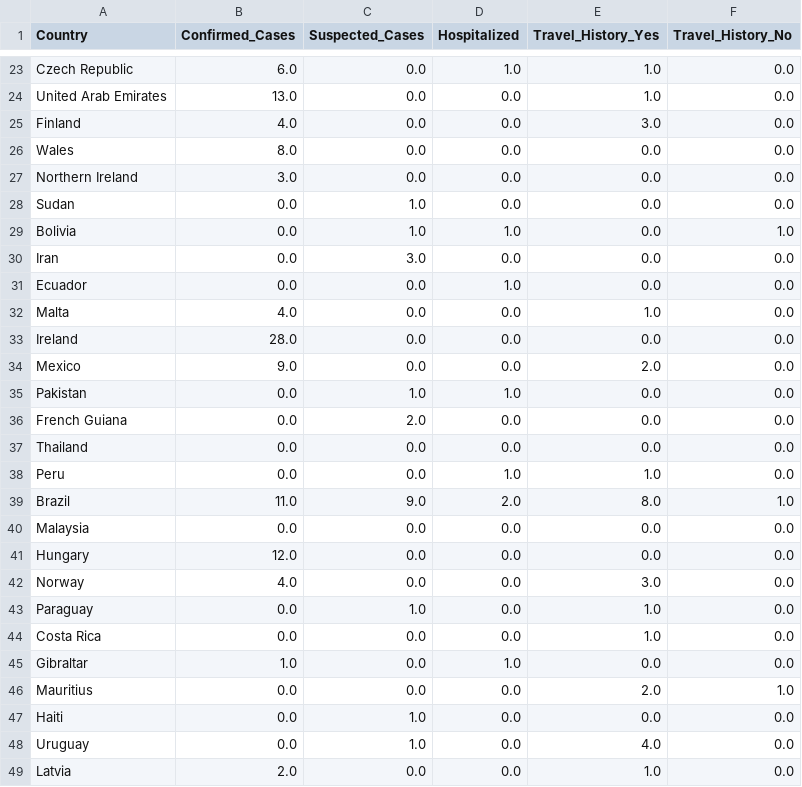
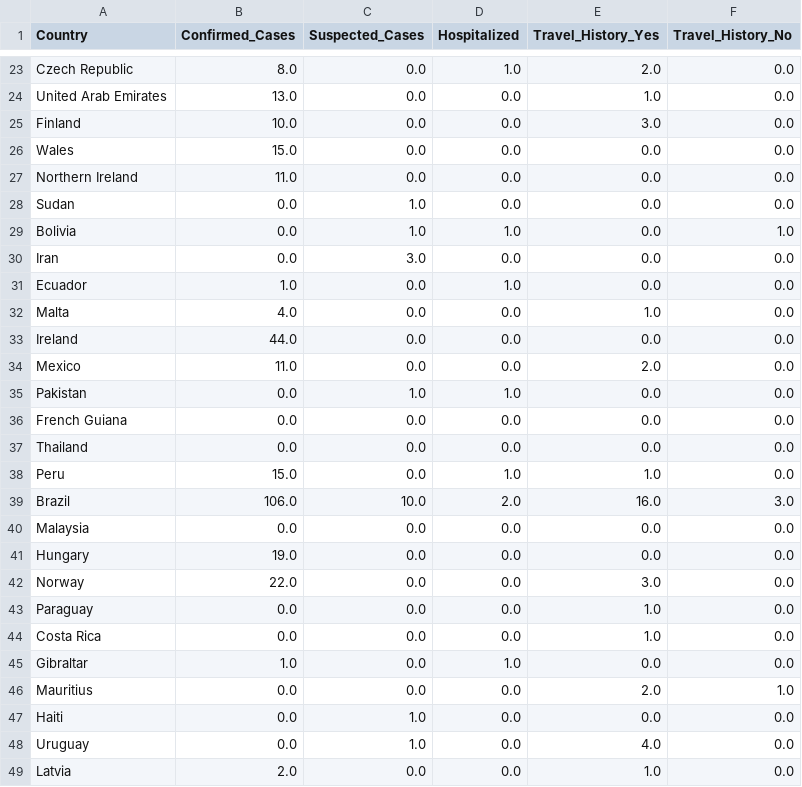
Before and after one commit to wilburshi/monkeypox_ana, a CSV file: Monkey_Pox_Cases_Worldwide.csv, drawn as a sheet; only a part is shown, gaps mark what is left out; the diff covers the shown part only; the diff names each change by its address in the sheet, - before the commit and + after, or states it on an @@ line.

```diff
--- a/Monkey_Pox_Cases_Worldwide.csv
+++ b/Monkey_Pox_Cases_Worldwide.csv
-B23 (Confirmed_Cases): 6.0
+B23 (Confirmed_Cases): 8.0
-E23 (Travel_History_Yes): 1.0
+E23 (Travel_History_Yes): 2.0
-B25 (Confirmed_Cases): 4.0
+B25 (Confirmed_Cases): 10.0
-B26 (Confirmed_Cases): 8.0
+B26 (Confirmed_Cases): 15.0
-B27 (Confirmed_Cases): 3.0
+B27 (Confirmed_Cases): 11.0
-B31 (Confirmed_Cases): 0.0
+B31 (Confirmed_Cases): 1.0
-B33 (Confirmed_Cases): 28.0
+B33 (Confirmed_Cases): 44.0
-B34 (Confirmed_Cases): 9.0
+B34 (Confirmed_Cases): 11.0
-C36 (Suspected_Cases): 2.0
+C36 (Suspected_Cases): 0.0
-B38 (Confirmed_Cases): 0.0
+B38 (Confirmed_Cases): 15.0
-B39 (Confirmed_Cases): 11.0
+B39 (Confirmed_Cases): 106.0
-C39 (Suspected_Cases): 9.0
+C39 (Suspected_Cases): 10.0
-E39 (Travel_History_Yes): 8.0
+E39 (Travel_History_Yes): 16.0
-F39 (Travel_History_No): 1.0
+F39 (Travel_History_No): 3.0
-B41 (Confirmed_Cases): 12.0
+B41 (Confirmed_Cases): 19.0
-B42 (Confirmed_Cases): 4.0
+B42 (Confirmed_Cases): 22.0
-C43 (Suspected_Cases): 1.0
+C43 (Suspected_Cases): 0.0
```
Also changed, not shown: 5 added rows, 1 removed row and 48 edited cells elsewhere in this file, Daily_Country_Wise_Confirmed_Cases.csv, 2 other files.
